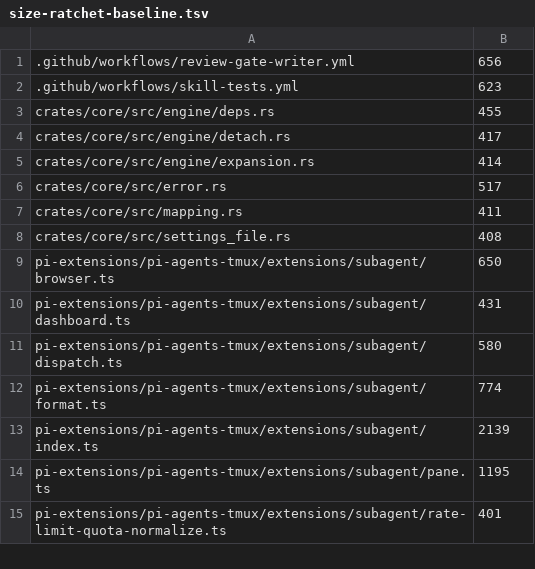
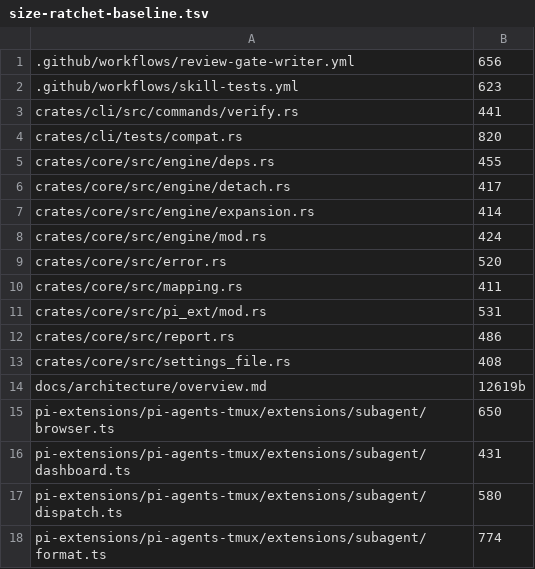
Before and after one commit to vanillagreencom/kendex, a TSV file: tools/size-ratchet-baseline.tsv, drawn as a sheet; only a part is shown; the shorter side is filled out with more unchanged rows.

```diff
--- a/tools/size-ratchet-baseline.tsv
+++ b/tools/size-ratchet-baseline.tsv
@@ -2,2 +2,4 @@
 .github/workflows/skill-tests.yml	623
+crates/cli/src/commands/verify.rs	441
+crates/cli/tests/compat.rs	820
 crates/core/src/engine/deps.rs	455
@@ -5,5 +7,9 @@ crates/core/src/engine/detach.rs	417
 crates/core/src/engine/expansion.rs	414
-crates/core/src/error.rs	517
+crates/core/src/engine/mod.rs	424
+crates/core/src/error.rs	520
 crates/core/src/mapping.rs	411
+crates/core/src/pi_ext/mod.rs	531
+crates/core/src/report.rs	486
 crates/core/src/settings_file.rs	408
+docs/architecture/overview.md	12619b
 pi-extensions/pi-agents-tmux/extensions/subagent/browser.ts	650
```
Also changed, not shown: 18 other files.
